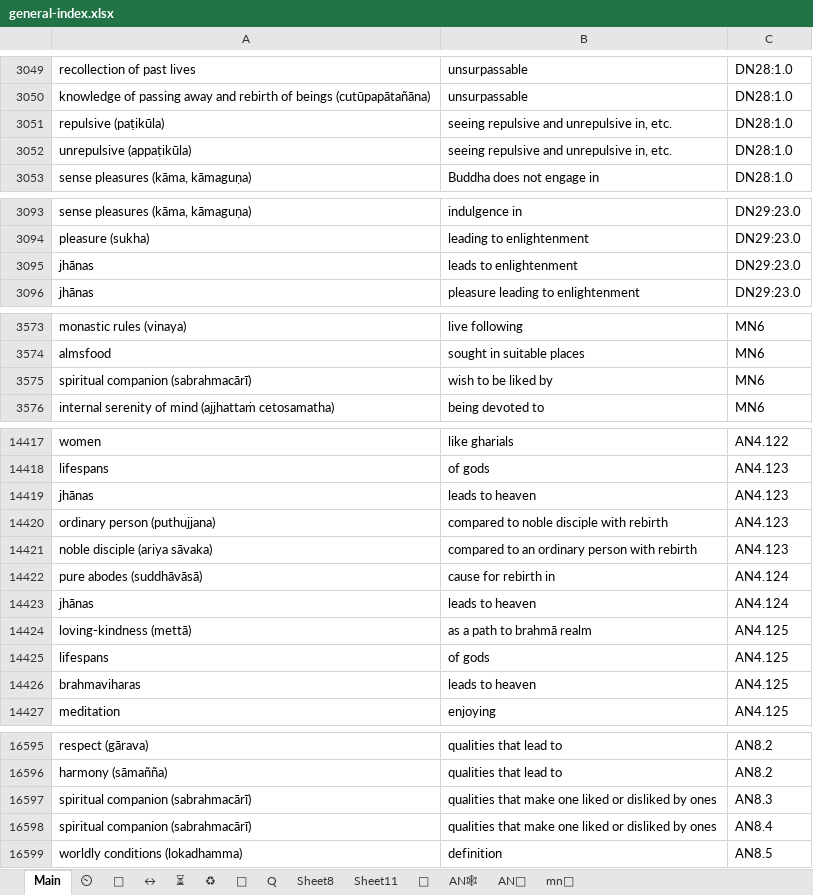
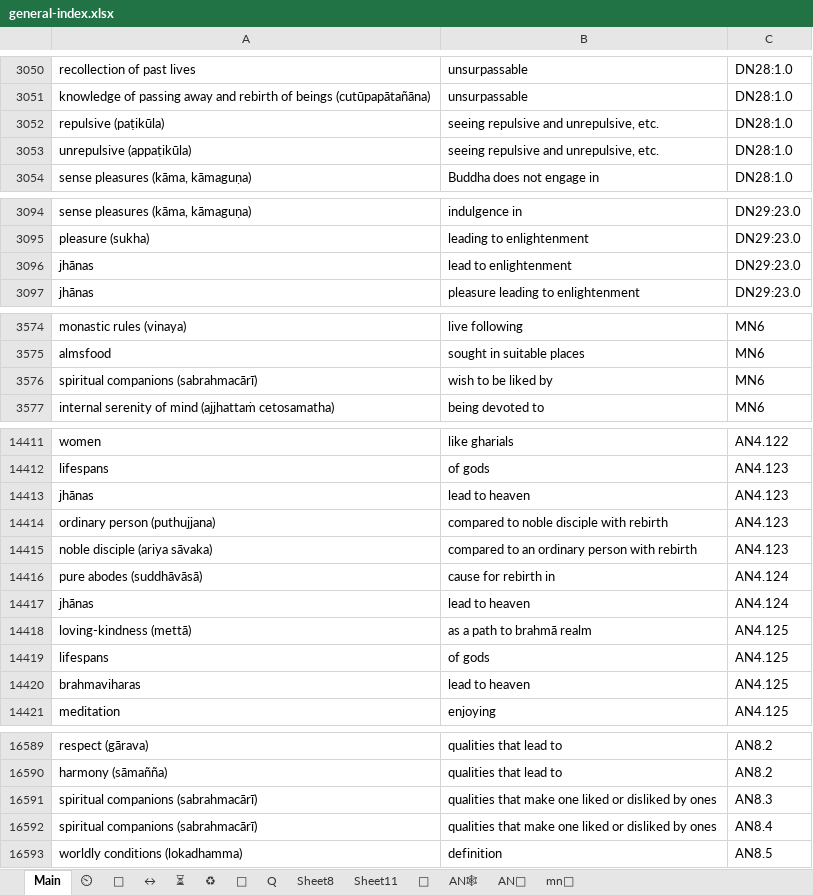
Before and after one commit to thesunshade/CIPS, an Excel workbook: src/data/general-index.xlsx, sheet Main, drawn as a sheet; only a part is shown, gaps mark what is left out; values as stored, in another font and other column widths than the file's, no borders; conditional formats not drawn; addresses are those after the commit; the diff covers the shown part only; the diff names each change by its address in the sheet, - before the commit and + after, or states it on an @@ line.

```diff
--- a/src/data/general-index.xlsx (sheet Main)
+++ b/src/data/general-index.xlsx (sheet Main)
-B3052:B3053: seeing repulsive and unrepulsive in, etc.
+B3052:B3053: seeing repulsive and unrepulsive, etc.
-B3096: leads to enlightenment
+B3096: lead to enlightenment
-A3576: spiritual companion (sabrahmacārī)
+A3576: spiritual companions (sabrahmacārī)
-B14413: leads to heaven
+B14413: lead to heaven
-B14417: leads to heaven
+B14417: lead to heaven
-B14420: leads to heaven
+B14420: lead to heaven
-A16591:A16592: spiritual companion (sabrahmacārī)
+A16591:A16592: spiritual companions (sabrahmacārī)
```
Also changed, not shown: 2 added rows, 9 removed rows and 41 edited cells elsewhere in this sheet, 2 other files.
